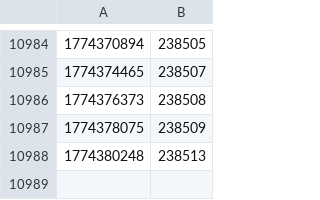
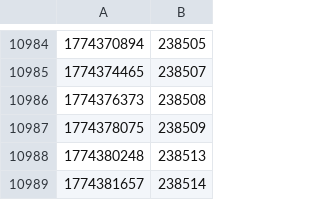
Before and after one commit to diamondburned/diamondburned, a CSV file: data/stargazers.csv, drawn as a sheet; only a part is shown, gaps mark what is left out; the diff names each change by its address in the sheet, - before the commit and + after, or states it on an @@ line.

```diff
--- a/data/stargazers.csv
+++ b/data/stargazers.csv
+row 10989: 1774381657 | 238514
```
Also changed, not shown: 2 other files.
